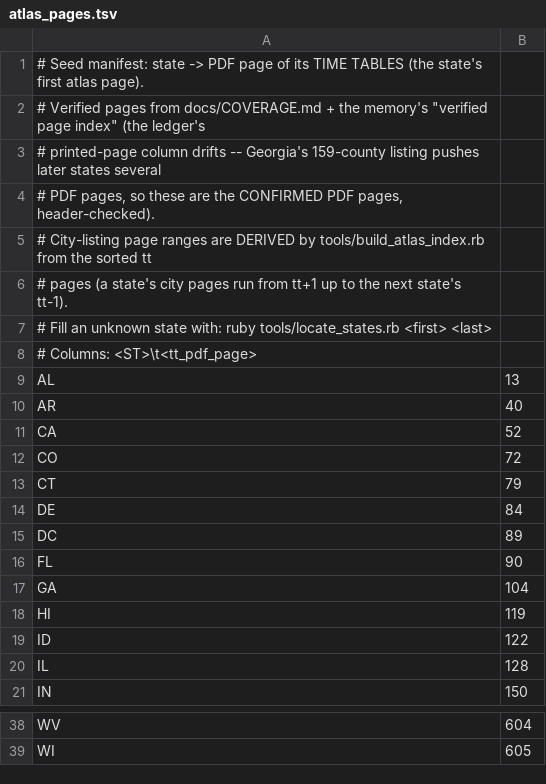
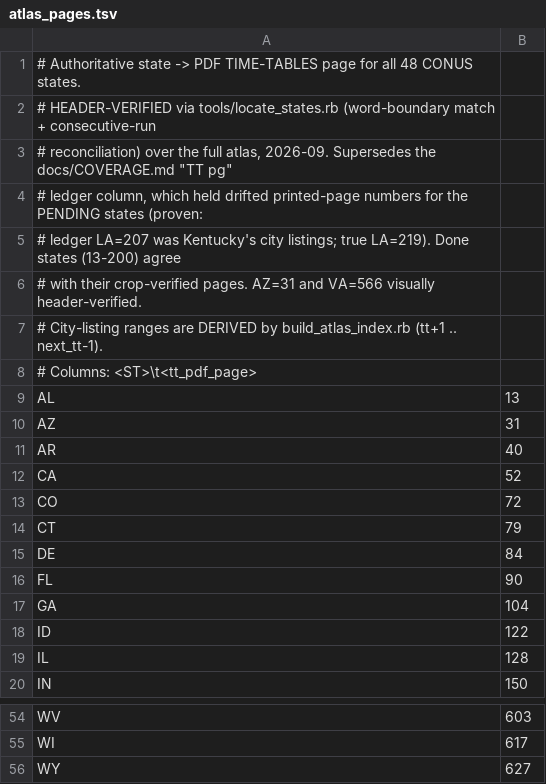
Before and after one commit to dfl/tz_history, a TSV file: tools/atlas_pages.tsv, drawn as a sheet; only a part is shown, gaps mark what is left out; removed rows and columns are numbered as before the commit, all else as after; the diff covers the shown part only; the diff names each change by its address in the sheet, - before the commit and + after, or states it on an @@ line.

```diff
--- a/tools/atlas_pages.tsv
+++ b/tools/atlas_pages.tsv
-A1: # Seed manifest: state -> PDF page of its TIME TABLES (the state's first atlas page).
+A1: # Authoritative state -> PDF TIME-TABLES page for all 48 CONUS states.
-A2: # Verified pages from docs/COVERAGE.md + the memory's "verified page index" (the ledger's
+A2: # HEADER-VERIFIED via tools/locate_states.rb (word-boundary match + consecutive-run
-A3: # printed-page column drifts -- Georgia's 159-county listing pushes later states several
+A3: # reconciliation) over the full atlas, 2026-09. Supersedes the docs/COVERAGE.md "TT pg"
-A4: # PDF pages, so these are the CONFIRMED PDF pages, header-checked).
+A4: # ledger column, which held drifted printed-page numbers for the PENDING states (proven:
-A5: # City-listing page ranges are DERIVED by tools/build_atlas_index.rb from the sorted tt
+A5: # ledger LA=207 was Kentucky's city listings; true LA=219). Done states (13-200) agree
-A6: # pages (a state's city pages run from tt+1 up to the next state's tt-1).
+A6: # with their crop-verified pages. AZ=31 and VA=566 visually header-verified.
-A7: # Fill an unknown state with: ruby tools/locate_states.rb <first> <last>
+A7: # City-listing ranges are DERIVED by build_atlas_index.rb (tt+1 .. next_tt-1).
+row 10: AZ | 31
-row 15: DC | 89
-row 18: HI | 119
-B54: 604
+B54: 603
-B55: 605
+B55: 617
+row 56: WY | 627
```
Also changed, not shown: 17 added rows and 5 edited cells elsewhere in this file, 1 other file.
